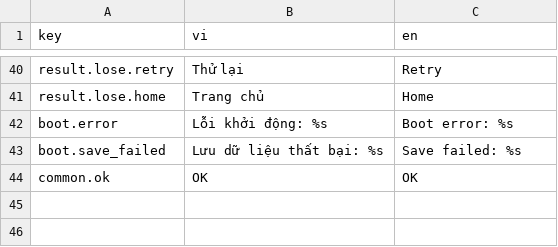
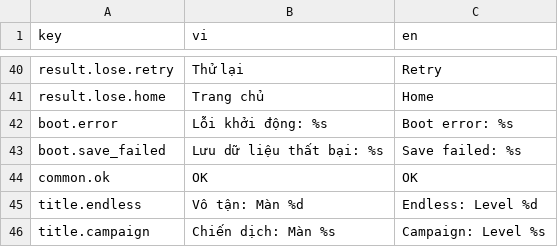
Before and after one commit to TDKhoa2712/ASOL-Game-02, a CSV file: game/locale/strings.csv, drawn as a sheet; only a part is shown, gaps mark what is left out; the diff names each change by its address in the sheet, - before the commit and + after, or states it on an @@ line.

Commit message:
feat(endless): integrate endless mode into app shell, title screen and progress

```diff
--- a/game/locale/strings.csv
+++ b/game/locale/strings.csv
+row 45: title.endless | Vô tận: Màn %d | Endless: Level %d
+row 46: title.campaign | Chiến dịch: Màn %s | Campaign: Level %s
```
Also changed, not shown: 8 other files.
